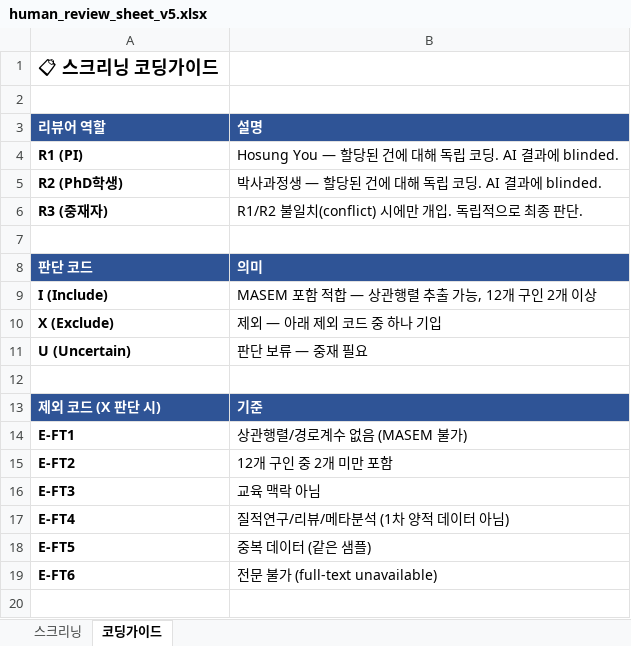
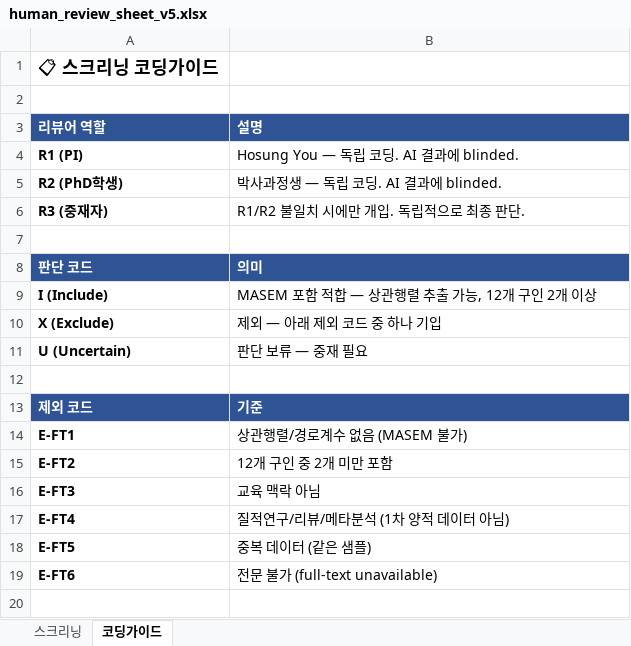
Before and after one commit to HosungYou/jornal_AI-adoption_meta, an Excel workbook: data/templates/human_review_sheet_v5.xlsx, sheet 코딩가이드, drawn as a sheet; only a part is shown; values as stored, in another font and other column widths than the file's, no borders; the diff covers the shown part only; the diff names each change by its address in the sheet, - before the commit and + after, or states it on an @@ line.

```diff
--- a/data/templates/human_review_sheet_v5.xlsx (sheet 코딩가이드)
+++ b/data/templates/human_review_sheet_v5.xlsx (sheet 코딩가이드)
-B4: Hosung You — 할당된 건에 대해 독립 코딩. AI 결과에 blinded.
+B4: Hosung You — 독립 코딩. AI 결과에 blinded.
-B5: 박사과정생 — 할당된 건에 대해 독립 코딩. AI 결과에 blinded.
+B5: 박사과정생 — 독립 코딩. AI 결과에 blinded.
-B6: R1/R2 불일치(conflict) 시에만 개입. 독립적으로 최종 판단.
+B6: R1/R2 불일치 시에만 개입. 독립적으로 최종 판단.
-A13: 제외 코드 (X 판단 시)
+A13: 제외 코드
```
Also changed, not shown: 15 added rows, 11 removed rows, 4 edited cells and cell formats elsewhere in this sheet, sheet 스크리닝.
